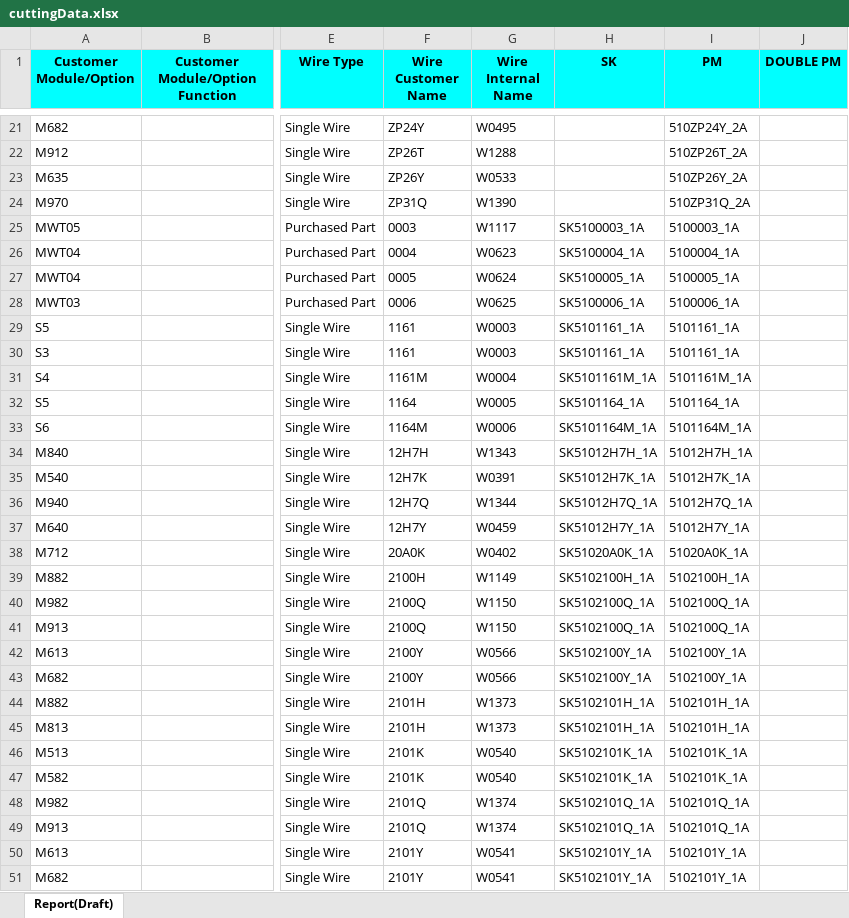
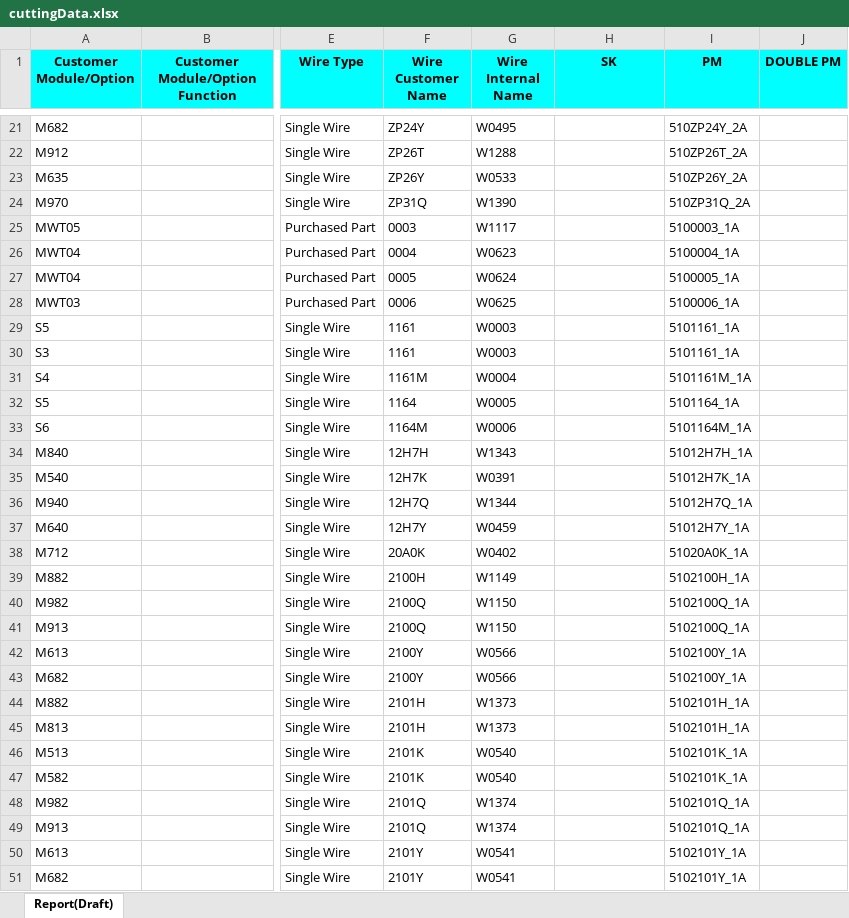
Before and after one commit to AbdelkarimChamlal/Wires, an Excel workbook: uploads/cuttingData.xlsx, sheet Report(Draft), drawn as a sheet; only a part is shown, gaps mark what is left out; values as stored, in another font and other column widths than the file's, no borders; the diff covers the shown part only; the diff names each change by its address in the sheet, - before the commit and + after, or states it on an @@ line.

```diff
--- a/uploads/cuttingData.xlsx (sheet Report(Draft))
+++ b/uploads/cuttingData.xlsx (sheet Report(Draft))
-H25 (SK): SK5100003_1A
+H25 (SK): (empty)
-H26 (SK): SK5100004_1A
+H26 (SK): (empty)
-H27 (SK): SK5100005_1A
+H27 (SK): (empty)
-H28 (SK): SK5100006_1A
+H28 (SK): (empty)
-H29:H30 (SK): SK5101161_1A
+H29:H30 (SK): (empty)
-H31 (SK): SK5101161M_1A
+H31 (SK): (empty)
-H32 (SK): SK5101164_1A
+H32 (SK): (empty)
-H33 (SK): SK5101164M_1A
+H33 (SK): (empty)
-H34 (SK): SK51012H7H_1A
+H34 (SK): (empty)
-H35 (SK): SK51012H7K_1A
+H35 (SK): (empty)
-H36 (SK): SK51012H7Q_1A
+H36 (SK): (empty)
-H37 (SK): SK51012H7Y_1A
+H37 (SK): (empty)
-H38 (SK): SK51020A0K_1A
+H38 (SK): (empty)
-H39 (SK): SK5102100H_1A
+H39 (SK): (empty)
-H40:H41 (SK): SK5102100Q_1A
+H40:H41 (SK): (empty)
-H42:H43 (SK): SK5102100Y_1A
+H42:H43 (SK): (empty)
-H44:H45 (SK): SK5102101H_1A
+H44:H45 (SK): (empty)
-H46:H47 (SK): SK5102101K_1A
+H46:H47 (SK): (empty)
-H48:H49 (SK): SK5102101Q_1A
+H48:H49 (SK): (empty)
-H50:H51 (SK): SK5102101Y_1A
+H50:H51 (SK): (empty)
```
Also changed, not shown: 1943 edited cells elsewhere in this sheet, uploads/1020/newMAXSKPM.xlsx, 10 other files.
